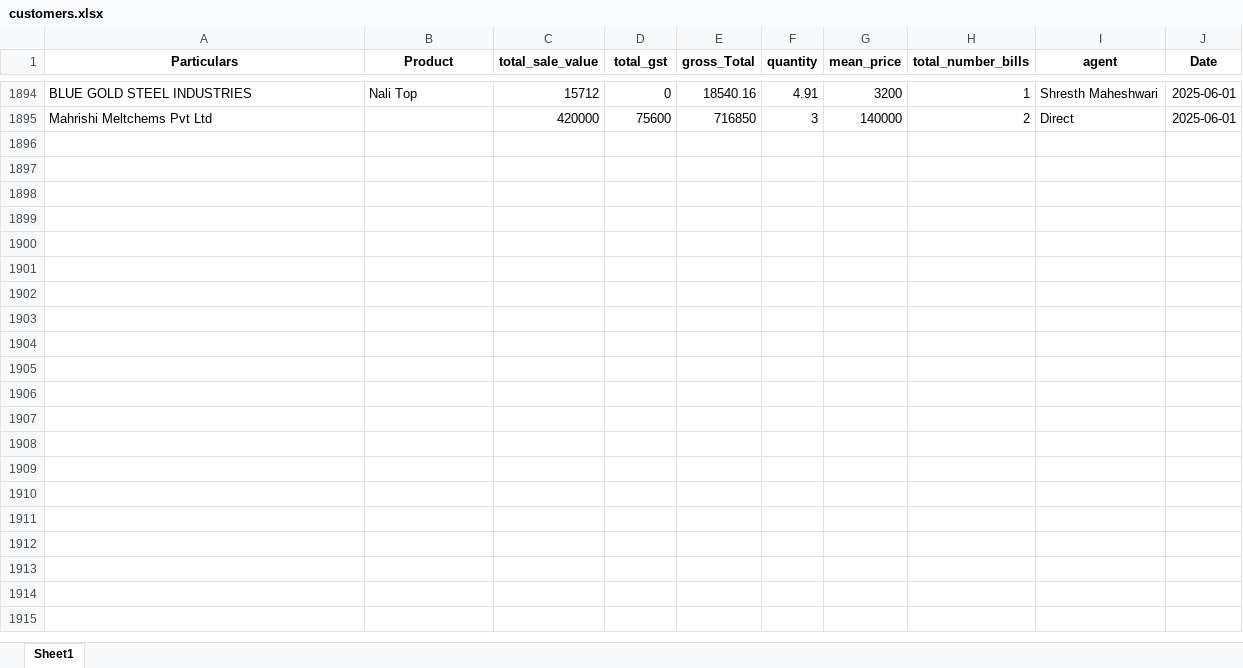
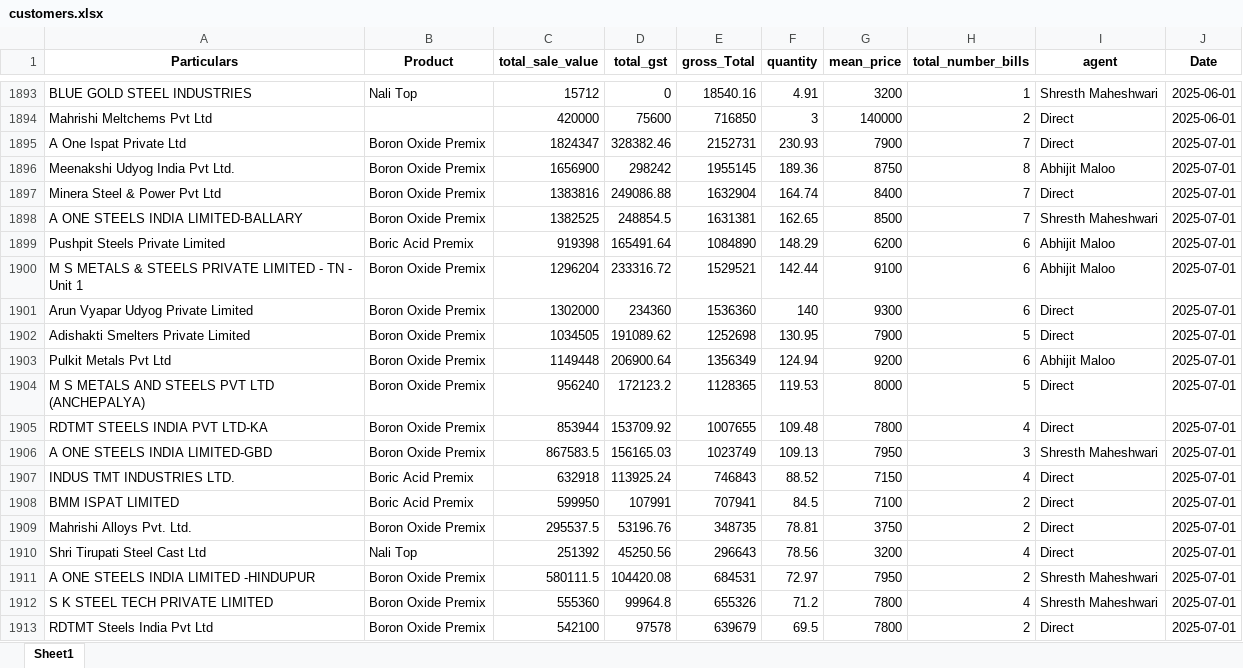
Before and after one commit to obhutara/SalesDashboard, an Excel workbook: src/customers.xlsx, sheet Sheet1, drawn as a sheet; only a part is shown, gaps mark what is left out; values as stored, in another font and other column widths than the file's, no borders; the diff covers the shown part only; the diff names each change by its address in the sheet, - before the commit and + after, or states it on an @@ line.

```diff
--- a/src/customers.xlsx (sheet Sheet1)
+++ b/src/customers.xlsx (sheet Sheet1)
+row 1895: A One Ispat Private Ltd | Boron Oxide Premix | 1824347 | 328382.46 | 2152731 | 230.93 | 7900 | 7 | Direct | 2025-07-01
+row 1896: Meenakshi Udyog India Pvt Ltd. | Boron Oxide Premix | 1656900 | 298242 | 1955145 | 189.36 | 8750 | 8 | Abhijit Maloo | 2025-07-01
+row 1897: Minera Steel & Power Pvt Ltd | Boron Oxide Premix | 1383816 | 249086.88 | 1632904 | 164.74 | 8400 | 7 | Direct | 2025-07-01
+row 1898: A ONE STEELS INDIA LIMITED-BALLARY | Boron Oxide Premix | 1382525 | 248854.5 | 1631381 | 162.65 | 8500 | 7 | Shresth Maheshwari | 2025-07-01
+row 1899: Pushpit Steels Private Limited | Boric Acid Premix | 919398 | 165491.64 | 1084890 | 148.29 | 6200 | 6 | Abhijit Maloo | 2025-07-01
+row 1900: M S METALS & STEELS PRIVATE LIMITED - TN - Unit 1 | Boron Oxide Premix | 1296204 | 233316.72 | 1529521 | 142.44 | 9100 | 6 | Abhijit Maloo | 2025-07-01
+row 1901: Arun Vyapar Udyog Private Limited | Boron Oxide Premix | 1302000 | 234360 | 1536360 | 140 | 9300 | 6 | Direct | 2025-07-01
+row 1902: Adishakti Smelters Private Limited | Boron Oxide Premix | 1034505 | 191089.62 | 1252698 | 130.95 | 7900 | 5 | Direct | 2025-07-01
+row 1903: Pulkit Metals Pvt Ltd | Boron Oxide Premix | 1149448 | 206900.64 | 1356349 | 124.94 | 9200 | 6 | Abhijit Maloo | 2025-07-01
+row 1904: M S METALS AND STEELS PVT LTD (ANCHEPALYA) | Boron Oxide Premix | 956240 | 172123.2 | 1128365 | 119.53 | 8000 | 5 | Direct | 2025-07-01
+row 1905: RDTMT STEELS INDIA PVT LTD-KA | Boron Oxide Premix | 853944 | 153709.92 | 1007655 | 109.48 | 7800 | 4 | Direct | 2025-07-01
+row 1906: A ONE STEELS INDIA LIMITED-GBD | Boron Oxide Premix | 867583.5 | 156165.03 | 1023749 | 109.13 | 7950 | 3 | Shresth Maheshwari | 2025-07-01
+row 1907: INDUS TMT INDUSTRIES LTD. | Boric Acid Premix | 632918 | 113925.24 | 746843 | 88.52 | 7150 | 4 | Direct | 2025-07-01
+row 1908: BMM ISPAT LIMITED | Boric Acid Premix | 599950 | 107991 | 707941 | 84.5 | 7100 | 2 | Direct | 2025-07-01
+row 1909: Mahrishi Alloys Pvt. Ltd. | Boron Oxide Premix | 295537.5 | 53196.76 | 348735 | 78.81 | 3750 | 2 | Direct | 2025-07-01
+row 1910: Shri Tirupati Steel Cast Ltd | Nali Top | 251392 | 45250.56 | 296643 | 78.56 | 3200 | 4 | Direct | 2025-07-01
+row 1911: A ONE STEELS INDIA LIMITED -HINDUPUR | Boron Oxide Premix | 580111.5 | 104420.08 | 684531 | 72.97 | 7950 | 2 | Shresth Maheshwari | 2025-07-01
+row 1912: S K STEEL TECH PRIVATE LIMITED | Boron Oxide Premix | 555360 | 99964.8 | 655326 | 71.2 | 7800 | 4 | Shresth Maheshwari | 2025-07-01
+row 1913: RDTMT Steels India Pvt Ltd | Boron Oxide Premix | 542100 | 97578 | 639679 | 69.5 | 7800 | 2 | Direct | 2025-07-01
```
Also changed, not shown: 34 added rows, 5 removed rows and 13 edited cells elsewhere in this sheet, 1 other file.
